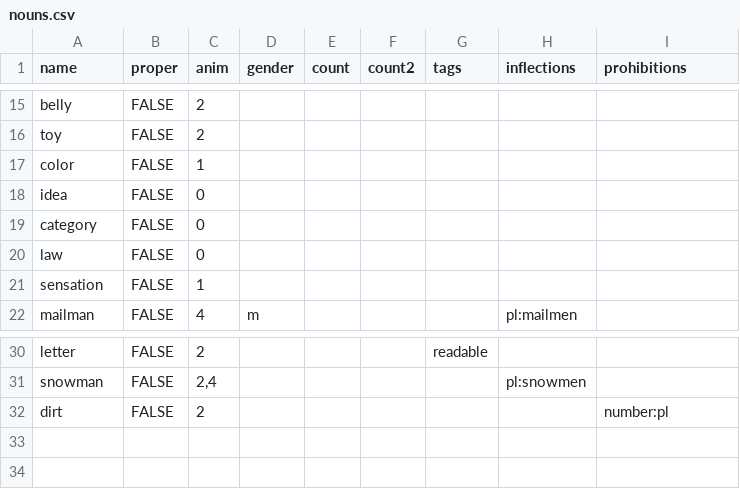
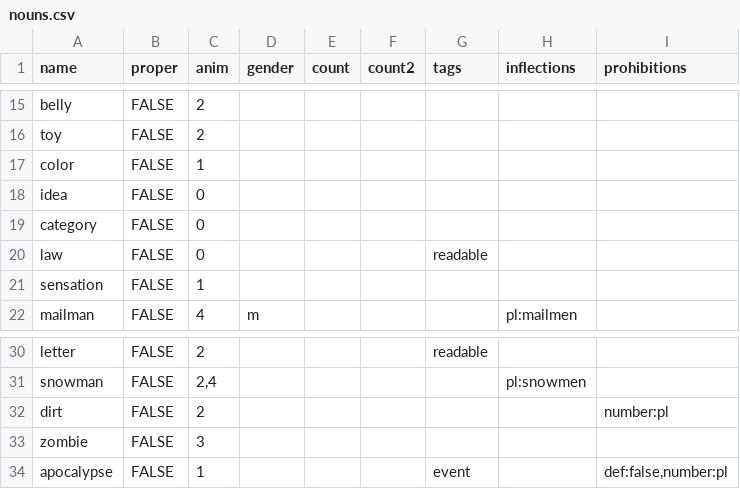
Before and after one commit to Lomacar/Random-Sentence-Generator, a CSV file: csv/nouns.csv, drawn as a sheet; only a part is shown, gaps mark what is left out.

```diff
--- a/csv/nouns.csv
+++ b/csv/nouns.csv
@@ -19,3 +19,3 @@ idea,FALSE,0,,,,,,
 category,FALSE,0,,,,,,
-law,FALSE,0,,,,,,
+law,FALSE,0,,,,readable,,
 sensation,FALSE,1,,,,,,
@@ -32 +32,3 @@ snowman,FALSE,"2,4",,,,,pl:snowmen,
 dirt,FALSE,2,,,,,,number:pl
+zombie,FALSE,3,,,,,,
+apocalypse,FALSE,1,,,,event,,"def:false,number:pl"
```
Also changed, not shown: csv/verbs.csv, 9 other files.
